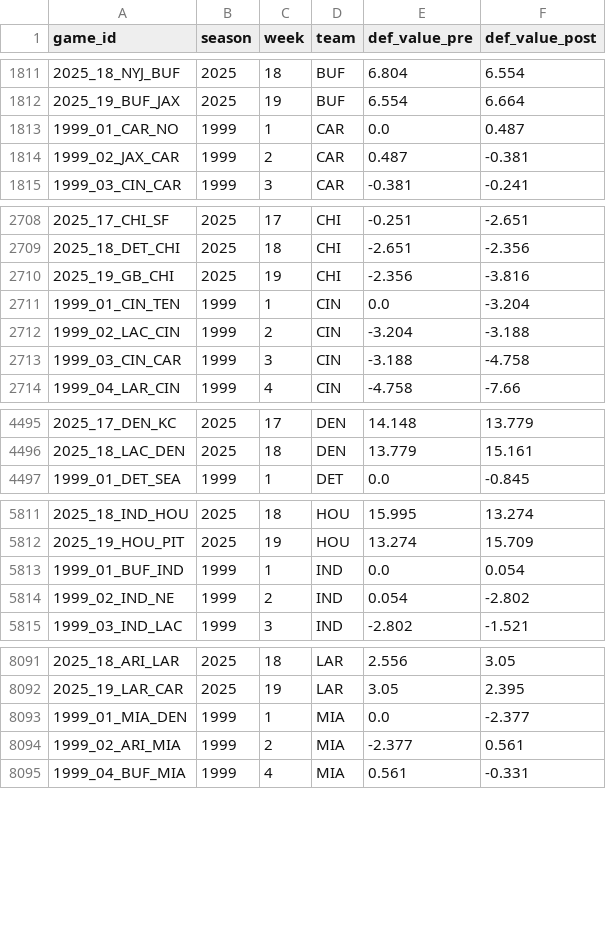
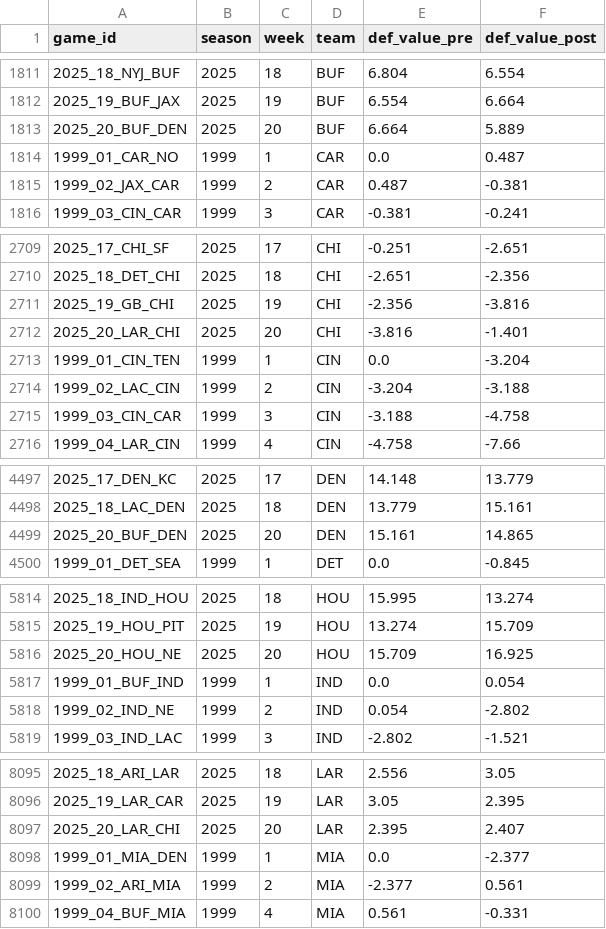
Before and after one commit to mitch-avis/nfeloqb, a CSV file: Other Data/defensive_adjustments.csv, drawn as a sheet; only a part is shown, gaps mark what is left out; the diff covers the shown part only.

Commit message:
chore: Update defensive adjustments and weekly QB states for week 20; modify package metadata

```diff
--- a/Other Data/defensive_adjustments.csv
+++ b/Other Data/defensive_adjustments.csv
@@ -1812,2 +1812,3 @@ game_id,season,week,team,def_value_pre,def_value_post
 2025_19_BUF_JAX,2025,19,BUF,6.554,6.664
+2025_20_BUF_DEN,2025,20,BUF,6.664,5.889
 1999_01_CAR_NO,1999,1,CAR,0.0,0.487
@@ -2710,2 +2711,3 @@ game_id,season,week,team,def_value_pre,def_value_post
 2025_19_GB_CHI,2025,19,CHI,-2.356,-3.816
+2025_20_LAR_CHI,2025,20,CHI,-3.816,-1.401
 1999_01_CIN_TEN,1999,1,CIN,0.0,-3.204
@@ -4496,2 +4498,3 @@ game_id,season,week,team,def_value_pre,def_value_post
 2025_18_LAC_DEN,2025,18,DEN,13.779,15.161
+2025_20_BUF_DEN,2025,20,DEN,15.161,14.865
 1999_01_DET_SEA,1999,1,DET,0.0,-0.845
@@ -5812,2 +5815,3 @@ game_id,season,week,team,def_value_pre,def_value_post
 2025_19_HOU_PIT,2025,19,HOU,13.274,15.709
+2025_20_HOU_NE,2025,20,HOU,15.709,16.925
 1999_01_BUF_IND,1999,1,IND,0.0,0.054
@@ -8092,2 +8096,3 @@ game_id,season,week,team,def_value_pre,def_value_post
 2025_19_LAR_CAR,2025,19,LAR,3.05,2.395
+2025_20_LAR_CHI,2025,20,LAR,2.395,2.407
 1999_01_MIA_DEN,1999,1,MIA,0.0,-2.377
```
Also changed, not shown: 3 added rows elsewhere in this file, 3 other files.
